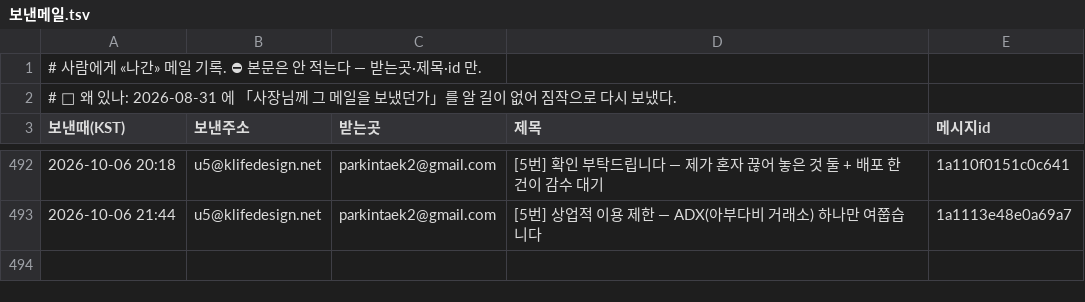
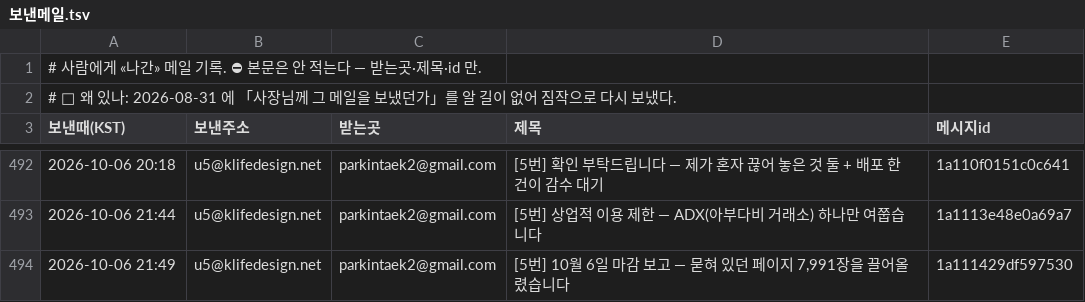
Before and after one commit to parkintaek2-gif/parkintaek2-gif.github.io, a TSV file: docs/보낸메일.tsv, drawn as a sheet; only a part is shown, gaps mark what is left out; the diff names each change by its address in the sheet, - before the commit and + after, or states it on an @@ line.

Commit message:
보낸메일 기록 — 2026-10-06 21:49 [5번] 10월 6일 마감 보고 — 묻혀 있던 페이지 7,991장을 끌어올렸습니다

```diff
--- a/docs/보낸메일.tsv
+++ b/docs/보낸메일.tsv
+row 494: 2026-10-06 21:49 | u5@klifedesign.net | parkintaek2@gmail.com | [5번] 10월 6일 마감 보고 — 묻혀 있던 페이지 7,991장을 끌어올렸습니다 | 1a111429df597530
```
